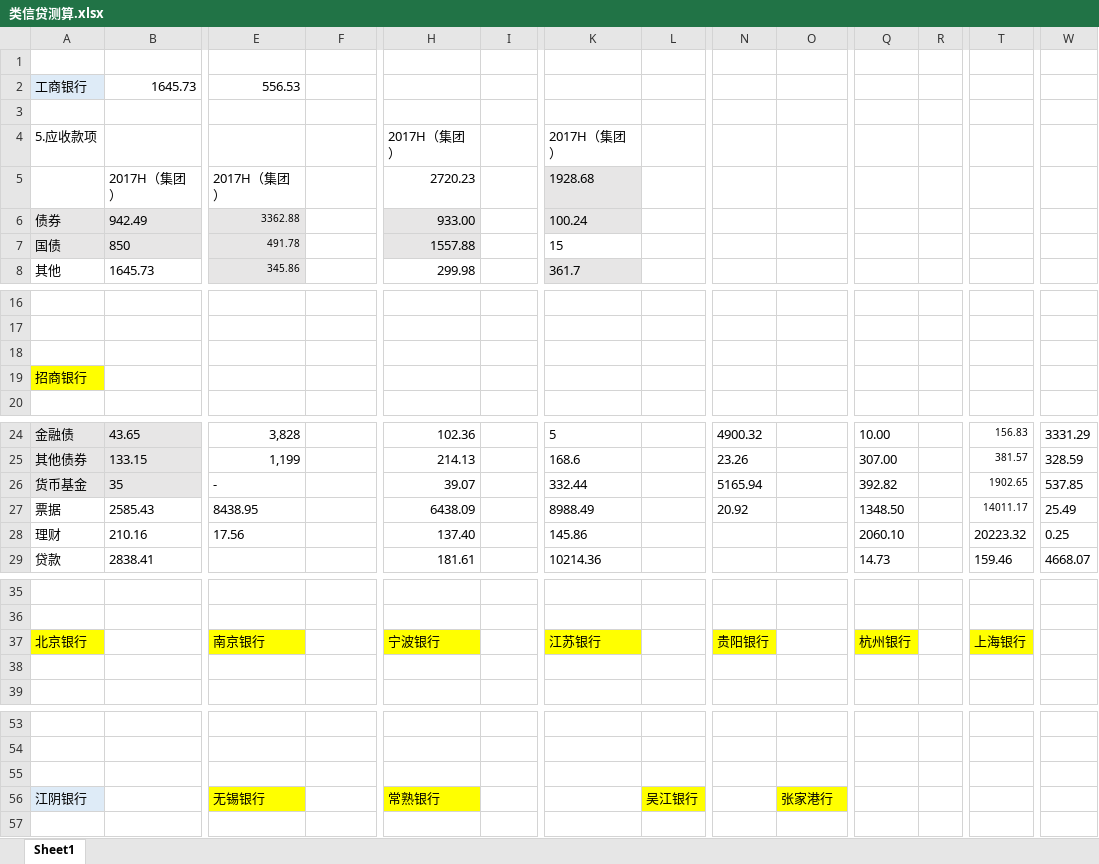
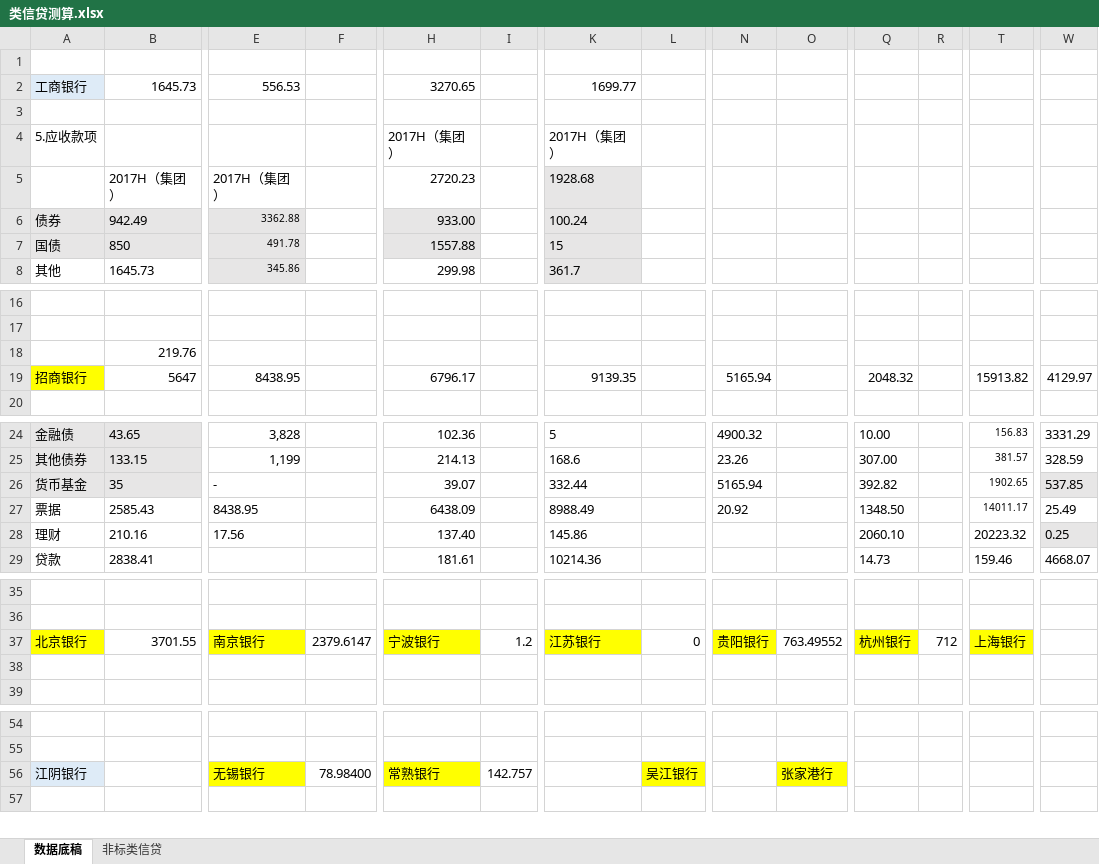
Before and after one commit to SoochowSecurityBank/SCCBank, an Excel workbook: 类信贷测算/类信贷测算.xlsx, sheet 数据底稿, drawn as a sheet; only a part is shown, gaps mark what is left out; values as stored, in another font and other column widths than the file's, no borders; removed rows and columns are numbered as before the commit, all else as after; rows hold the shown columns only; the diff covers the shown part only; the diff names each change by its address in the sheet, - before the commit and + after, or states it on an @@ line.

```diff
--- a/类信贷测算/类信贷测算.xlsx (sheet 数据底稿)
+++ b/类信贷测算/类信贷测算.xlsx (sheet 数据底稿)
-sheet tab: Sheet1
+sheet tab: 数据底稿
+sheet tab: 非标类信贷
-H2: (empty)
+H2: 3270.65
-K2: (empty)
+K2: 1699.77
-K7 fill: none
+K7 fill: #E7E6E6
-B18: (empty)
+B18: 219.76
-B19: (empty)
+B19: 5647
-E19: (empty)
+E19: 8438.95
-H19: (empty)
+H19: 6796.17
-K19: (empty)
+K19: 9139.35
-N19: (empty)
+N19: 5165.94
-Q19: (empty)
+Q19: 2048.32
-T19: (empty)
+T19: 15913.82
-W19: (empty)
+W19: 4129.97
-W26 fill: none
+W26 fill: #E7E6E6
-W28 fill: none
+W28 fill: #E7E6E6
-B37: (empty)
+B37: 3701.55
-F37: (empty)
+F37: 2379.6147
-I37: (empty)
+I37: 1.2
-L37: (empty)
+L37: 0
-O37: (empty)
+O37: 763.49552
-R37: (empty)
+R37: 712
-row 55: (empty)
-F56: (empty)
+F56: 78.98400
-I56: (empty)
+I56: 142.757
```
Also changed, not shown: 1 added row, 2 edited cells and cell formats elsewhere in this sheet, 资产质量相关/【东吴银行】老16家上市银行不良率汇总.xlsx.
